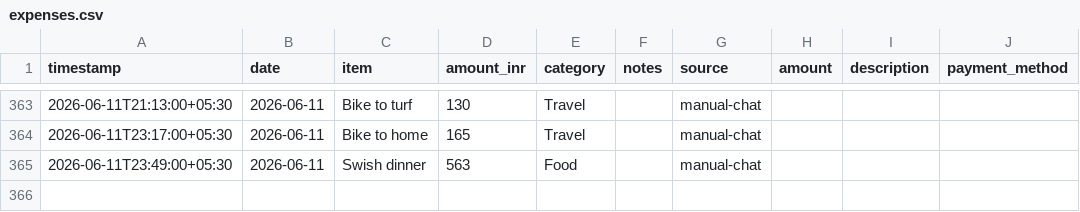
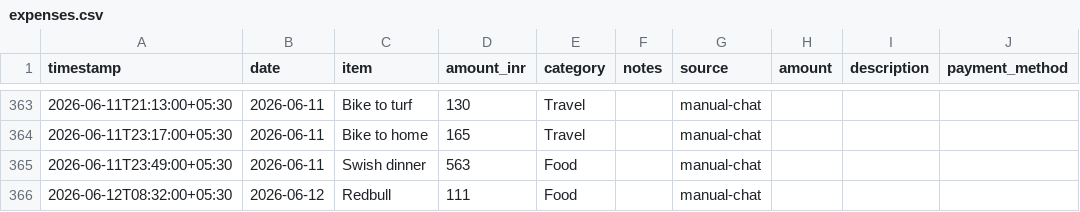
Before and after one commit to Sukrittt/envelope, a CSV file: productivity/expenses.csv, drawn as a sheet; only a part is shown, gaps mark what is left out.

```diff
--- a/productivity/expenses.csv
+++ b/productivity/expenses.csv
@@ -365 +365,2 @@ timestamp,date,item,amount_inr,category,notes,source,amount,description,payment_
 2026-06-11T23:49:00+05:30,2026-06-11,Swish dinner,563,Food,,manual-chat
+2026-06-12T08:32:00+05:30,2026-06-12,Redbull,111,Food,,manual-chat
```
Also changed, not shown: data/expenses.csv, public/productivity/expenses.csv, 1 other file.
